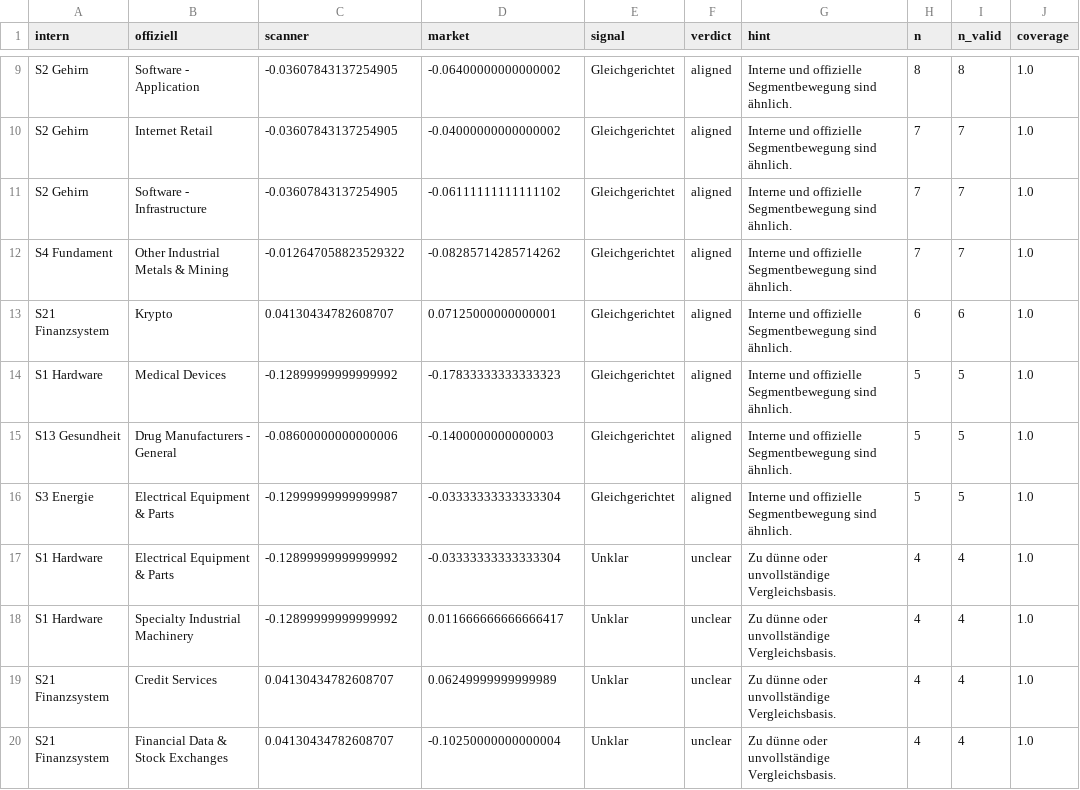
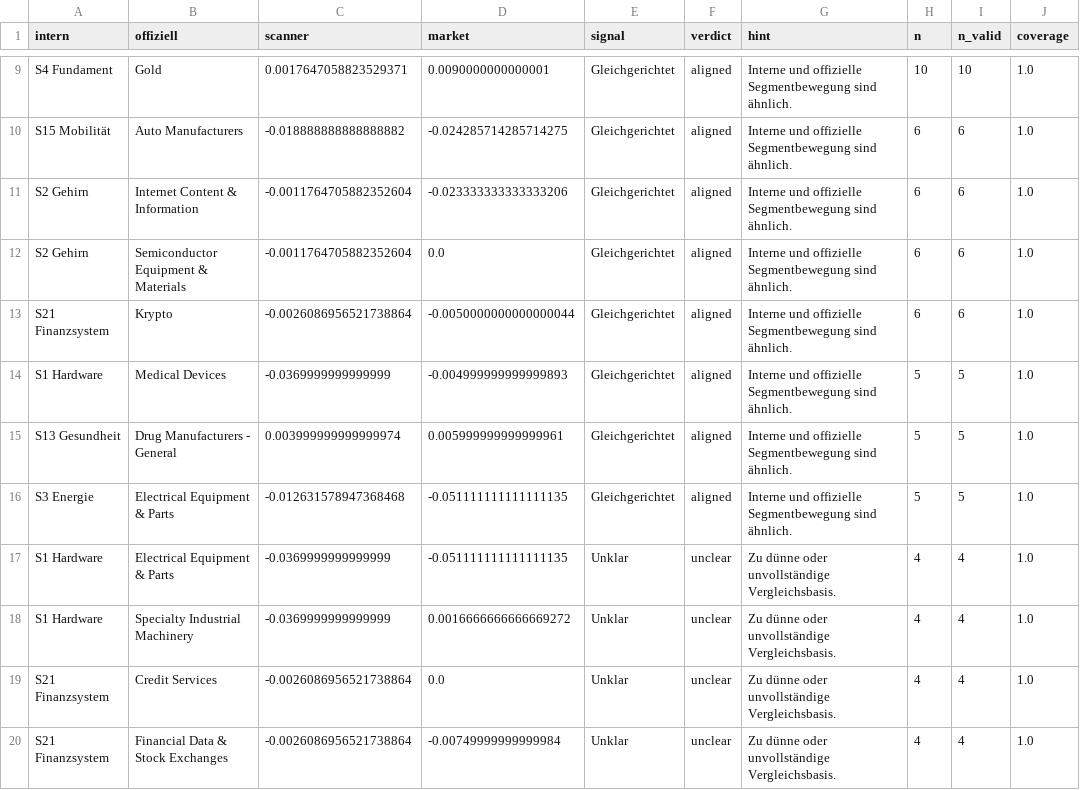
Before and after one commit to grisuweimar-crypto/trading-zentrale, a CSV file: artifacts/reports/reality_check.csv, drawn as a sheet; only a part is shown, gaps mark what is left out; the diff covers the shown part only; the diff names each change by its address in the sheet, - before the commit and + after, or states it on an @@ line.

```diff
--- a/artifacts/reports/reality_check.csv
+++ b/artifacts/reports/reality_check.csv
-A9 (intern): S2 Gehirn
+A9 (intern): S4 Fundament
-B9 (offiziell): Software - Application
+B9 (offiziell): Gold
-C9 (scanner): -0.03607843137254905
+C9 (scanner): 0.0017647058823529371
-D9 (market): -0.06400000000000002
+D9 (market): 0.0090000000000001
-H9 (n): 8
+H9 (n): 10
-I9 (n_valid): 8
+I9 (n_valid): 10
-A10 (intern): S2 Gehirn
+A10 (intern): S15 Mobilität
-B10 (offiziell): Internet Retail
+B10 (offiziell): Auto Manufacturers
-C10 (scanner): -0.03607843137254905
+C10 (scanner): -0.018888888888888882
-D10 (market): -0.04000000000000002
+D10 (market): -0.024285714285714275
-H10:H12 (n): 7
+H10:H12 (n): 6
-I10:I12 (n_valid): 7
+I10:I12 (n_valid): 6
-B11 (offiziell): Software - Infrastructure
+B11 (offiziell): Internet Content & Information
-C11 (scanner): -0.03607843137254905
+C11 (scanner): -0.0011764705882352604
-D11 (market): -0.06111111111111102
+D11 (market): -0.023333333333333206
-A12 (intern): S4 Fundament
+A12 (intern): S2 Gehirn
-B12 (offiziell): Other Industrial Metals & Mining
+B12 (offiziell): Semiconductor Equipment & Materials
-C12 (scanner): -0.012647058823529322
+C12 (scanner): -0.0011764705882352604
-D12 (market): -0.08285714285714262
+D12 (market): 0.0
-C13 (scanner): 0.04130434782608707
+C13 (scanner): -0.0026086956521738864
-D13 (market): 0.07125000000000001
+D13 (market): -0.0050000000000000044
-C14 (scanner): -0.12899999999999992
+C14 (scanner): -0.0369999999999999
-D14 (market): -0.17833333333333323
+D14 (market): -0.004999999999999893
-C15 (scanner): -0.08600000000000006
+C15 (scanner): 0.003999999999999974
-D15 (market): -0.1400000000000003
+D15 (market): 0.005999999999999961
-C16 (scanner): -0.12999999999999987
+C16 (scanner): -0.012631578947368468
-D16:D17 (market): -0.03333333333333304
+D16:D17 (market): -0.051111111111111135
-C17:C18 (scanner): -0.12899999999999992
+C17:C18 (scanner): -0.0369999999999999
-D18 (market): 0.011666666666666417
+D18 (market): 0.0016666666666669272
-C19:C20 (scanner): 0.04130434782608707
+C19:C20 (scanner): -0.0026086956521738864
-D19 (market): 0.06249999999999989
+D19 (market): 0.0
-D20 (market): -0.10250000000000004
+D20 (market): -0.00749999999999984
```
Also changed, not shown: 151 edited cells elsewhere in this file, artifacts/reports/cycle_quality.csv, artifacts/reports/history_delta.csv, 50 other files.
